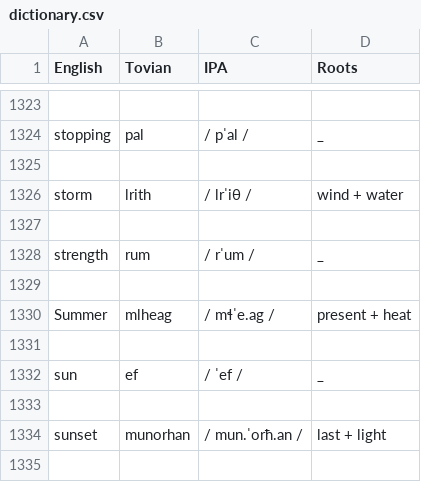
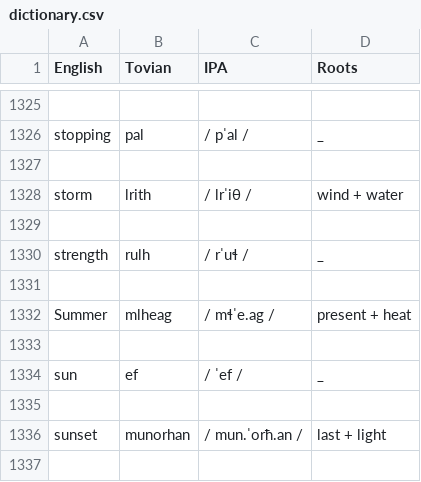
Before and after one commit to Downbeat-Interactive/tovian, a CSV file: dictionary.csv, drawn as a sheet; only a part is shown, gaps mark what is left out; the diff covers the shown part only.

```diff
--- a/dictionary.csv
+++ b/dictionary.csv
@@ -1327,3 +1329,3 @@ storm,lrith, / lrˈiθ / ,wind + water
 
-strength,rum, / rˈum / ,_
+strength,rulh, / rˈuɬ / ,_
 
```
Also changed, not shown: 2 added rows and 8 edited cells elsewhere in this file, compounds.csv, roots.csv, 2 other files.
